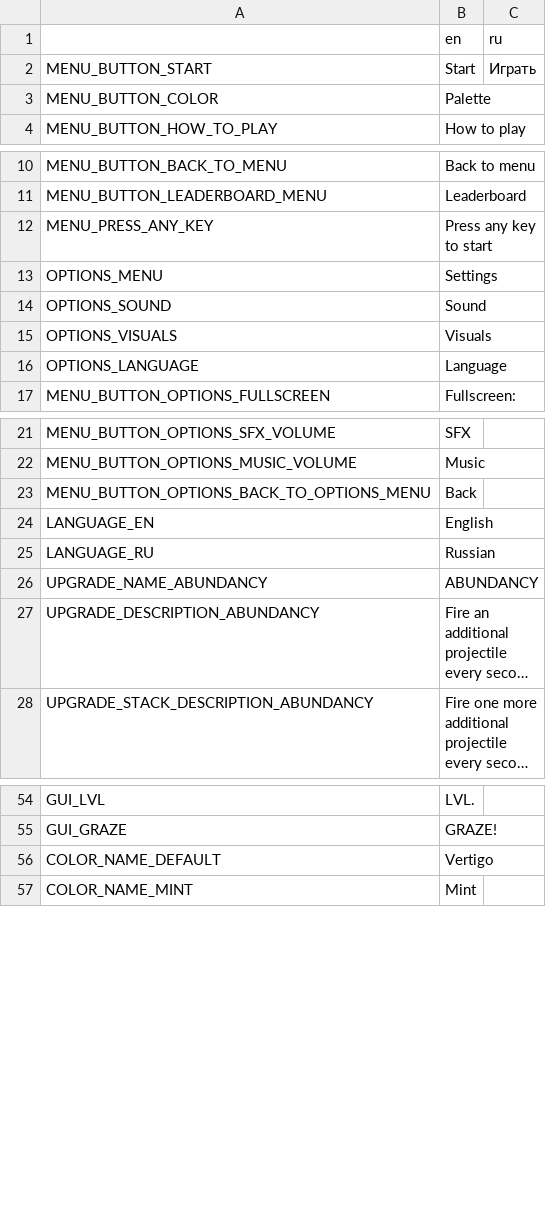
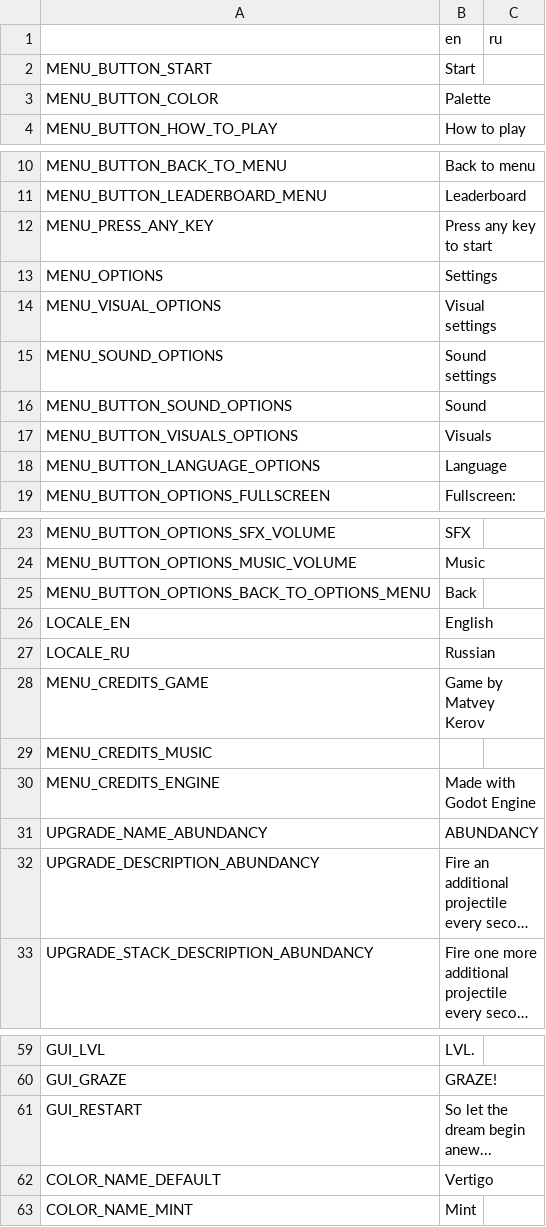
Before and after one commit to Aeterasu/Vertigo, a CSV file: assets/localization/vertigo_localization_data.csv, drawn as a sheet; only a part is shown, gaps mark what is left out; long unchanged cells end in ….

Commit message:
Language setting

```diff
--- a/assets/localization/vertigo_localization_data.csv
+++ b/assets/localization/vertigo_localization_data.csv
@@ -1,3 +1,3 @@
 ,en,ru
-MENU_BUTTON_START,Start,Играть
+MENU_BUTTON_START,Start,
 MENU_BUTTON_COLOR,Palette,
@@ -12,6 +12,8 @@ MENU_BUTTON_LEADERBOARD_MENU,Leaderboard,
 MENU_PRESS_ANY_KEY,Press any key to start,
-OPTIONS_MENU,Settings,
-OPTIONS_SOUND,Sound,
-OPTIONS_VISUALS,Visuals,
-OPTIONS_LANGUAGE,Language,
+MENU_OPTIONS,Settings,
+MENU_VISUAL_OPTIONS,Visual settings,
+MENU_SOUND_OPTIONS,Sound settings,
+MENU_BUTTON_SOUND_OPTIONS,Sound,
+MENU_BUTTON_VISUALS_OPTIONS,Visuals,
+MENU_BUTTON_LANGUAGE_OPTIONS,Language,
 MENU_BUTTON_OPTIONS_FULLSCREEN,Fullscreen:,
@@ -23,4 +25,7 @@ MENU_BUTTON_OPTIONS_MUSIC_VOLUME,Music,
 MENU_BUTTON_OPTIONS_BACK_TO_OPTIONS_MENU,Back,
-LANGUAGE_EN,English,
-LANGUAGE_RU,Russian,
+LOCALE_EN,English,
+LOCALE_RU,Russian,
+MENU_CREDITS_GAME,Game by Matvey Kerov,
+MENU_CREDITS_MUSIC,,
+MENU_CREDITS_ENGINE,Made with Godot Engine,
 UPGRADE_NAME_ABUNDANCY,ABUNDANCY,
@@ -55,2 +60,3 @@ GUI_LVL,LVL.,
 GUI_GRAZE,GRAZE!,
+GUI_RESTART,So let the dream begin anew...,
 COLOR_NAME_DEFAULT,Vertigo,
```
Also changed, not shown: 12 other files.
